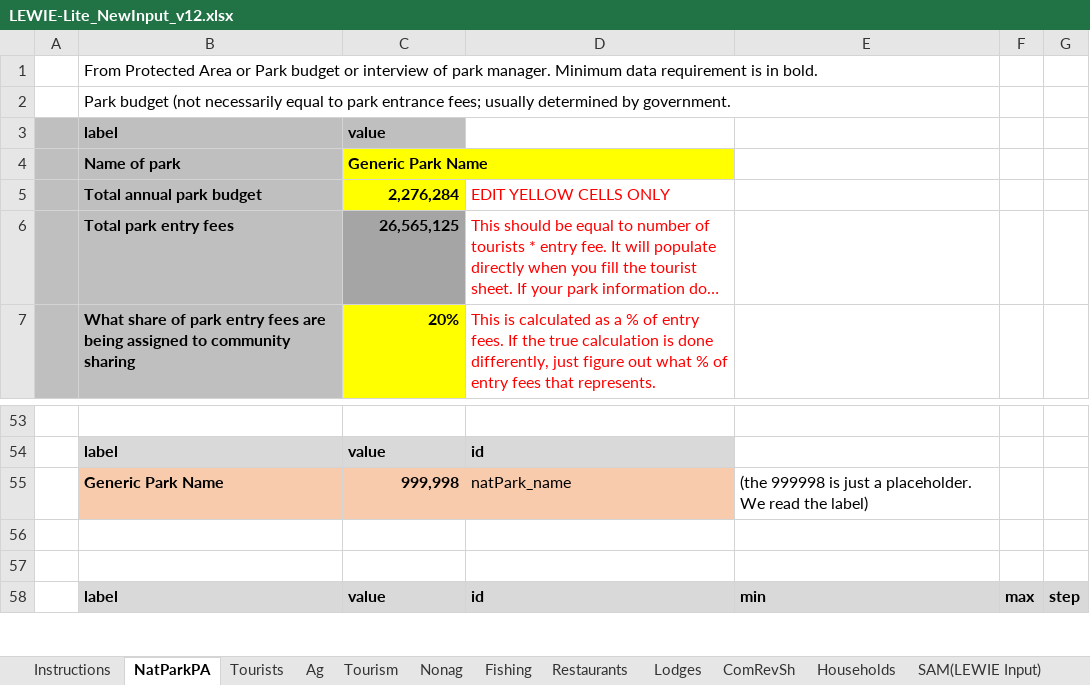
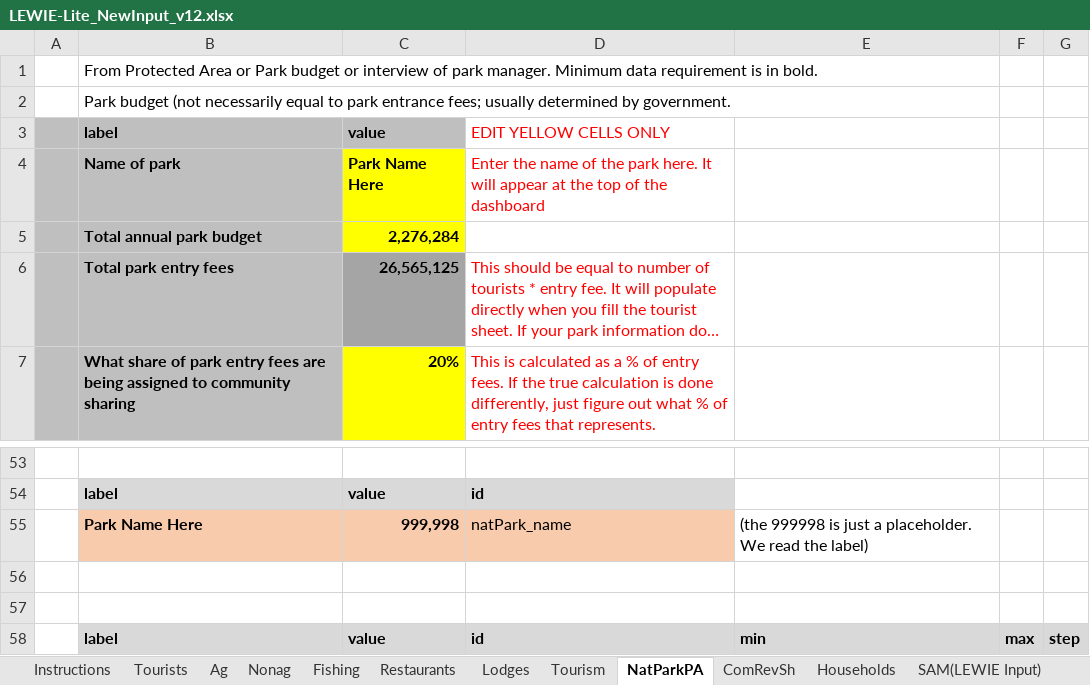
Before and after one commit to jkagin/LEWIE-Lite_repo, an Excel workbook: app_current/LEWIE-Lite_NewInput_v12.xlsx, sheet NatParkPA, drawn as a sheet; only a part is shown, gaps mark what is left out; long unchanged cells end in …; values as stored, in another font and other column widths than the file's, no borders; removed rows and columns are numbered as before the commit, all else as after; the diff names each change by its address in the sheet, - before the commit and + after, or states it on an @@ line.

Commit message:
updates to value boxes

```diff
--- a/app_current/LEWIE-Lite_NewInput_v12.xlsx (sheet NatParkPA)
+++ b/app_current/LEWIE-Lite_NewInput_v12.xlsx (sheet NatParkPA)
@@ sheet tab order changed: Instructions | Tourists | Ag | Nonag | Fishing | Restaurants | Lodges | Tourism | NatParkPA | ComRevSh | Households | SAM(LEWIE Input) @@
-D3: (empty)
+D3: EDIT YELLOW CELLS ONLY
-row 4:  | Name of park | Generic Park Name
+row 4:  | Name of park | Park Name Here | Enter the name of the park here. It will appear at the top of the dashboard
-D5: EDIT YELLOW CELLS ONLY
+D5: (empty)
-B55: Generic Park Name
+B55: Park Name Here
```
Also changed, not shown: sheet Tourists, 11 other files.
